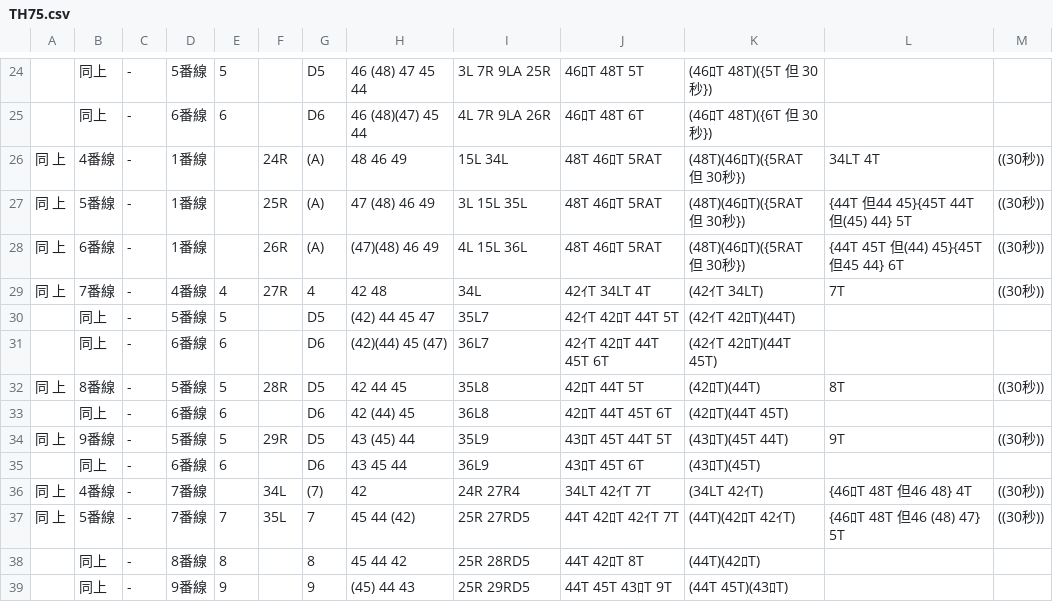
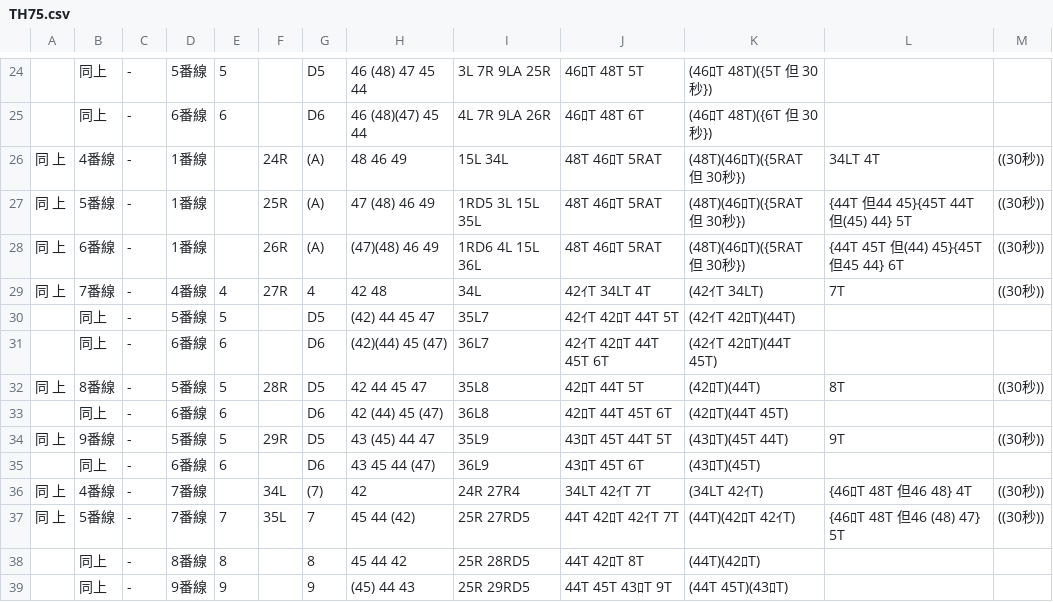
Before and after one commit to daidoji-traincrew-office/Traincrew_MultiATS_Server, a CSV file: Traincrew_MultiATS_Server.Crew/Data/RendoTable/TH75.csv, drawn as a sheet; only a part is shown, gaps mark what is left out.

```diff
--- a/Traincrew_MultiATS_Server.Crew/Data/RendoTable/TH75.csv
+++ b/Traincrew_MultiATS_Server.Crew/Data/RendoTable/TH75.csv
@@ -26,4 +26,4 @@
 同　上,4番線,-,1番線,,24R,(A), 48  46  49,15L 34L,48T 46ﾛT 5RAT,(48T)(46ﾛT)({5RAT 但 30秒}),34LT 4T,((30秒))
-同　上,5番線,-,1番線,,25R,(A), 47 (48) 46  49,3L 15L 35L,48T 46ﾛT 5RAT,(48T)(46ﾛT)({5RAT 但 30秒}),{44T 但44 45}{45T 44T 但(45) 44} 5T,((30秒))
-同　上,6番線,-,1番線,,26R,(A),(47)(48) 46  49,4L 15L 36L,48T 46ﾛT 5RAT,(48T)(46ﾛT)({5RAT 但 30秒}),{44T 45T 但(44) 45}{45T 但45 44} 6T,((30秒))
+同　上,5番線,-,1番線,,25R,(A), 47 (48) 46  49,1RD5 3L 15L 35L,48T 46ﾛT 5RAT,(48T)(46ﾛT)({5RAT 但 30秒}),{44T 但44 45}{45T 44T 但(45) 44} 5T,((30秒))
+同　上,6番線,-,1番線,,26R,(A),(47)(48) 46  49,1RD6 4L 15L 36L,48T 46ﾛT 5RAT,(48T)(46ﾛT)({5RAT 但 30秒}),{44T 45T 但(44) 45}{45T 但45 44} 6T,((30秒))
 同　上,7番線,-,4番線,4,27R,4, 42  48,34L,42ｲT 34LT 4T,(42ｲT 34LT),7T,((30秒))
@@ -31,6 +31,6 @@
 ,同上,-,6番線,6,,D6,(42)(44) 45 (47),36L7,42ｲT 42ﾛT 44T 45T 6T,(42ｲT 42ﾛT)(44T 45T),,
-同　上,8番線,-,5番線,5,28R,D5, 42  44  45,35L8,42ﾛT 44T 5T,(42ﾛT)(44T),8T,((30秒))
-,同上,-,6番線,6,,D6, 42 (44) 45,36L8,42ﾛT 44T 45T 6T,(42ﾛT)(44T 45T),,
-同　上,9番線,-,5番線,5,29R,D5, 43 (45) 44,35L9,43ﾛT 45T 44T 5T,(43ﾛT)(45T 44T),9T,((30秒))
-,同上,-,6番線,6,,D6, 43  45  44,36L9,43ﾛT 45T 6T,(43ﾛT)(45T),,
+同　上,8番線,-,5番線,5,28R,D5, 42  44  45  47,35L8,42ﾛT 44T 5T,(42ﾛT)(44T),8T,((30秒))
+,同上,-,6番線,6,,D6, 42 (44) 45 (47),36L8,42ﾛT 44T 45T 6T,(42ﾛT)(44T 45T),,
+同　上,9番線,-,5番線,5,29R,D5, 43 (45) 44  47,35L9,43ﾛT 45T 44T 5T,(43ﾛT)(45T 44T),9T,((30秒))
+,同上,-,6番線,6,,D6, 43  45  44 (47),36L9,43ﾛT 45T 6T,(43ﾛT)(45T),,
 同　上,4番線,-,7番線,,34L,(7), 42,24R 27R4,34LT 42ｲT 7T,(34LT 42ｲT),{46ﾛT 48T 但46 48} 4T,((30秒))
```
Also changed, not shown: Traincrew_MultiATS_Server.Crew/Data/RendoTable/TH65.csv, Traincrew_MultiATS_Server.Crew/Data/RendoTable/TH66S.csv, 2 other files.
